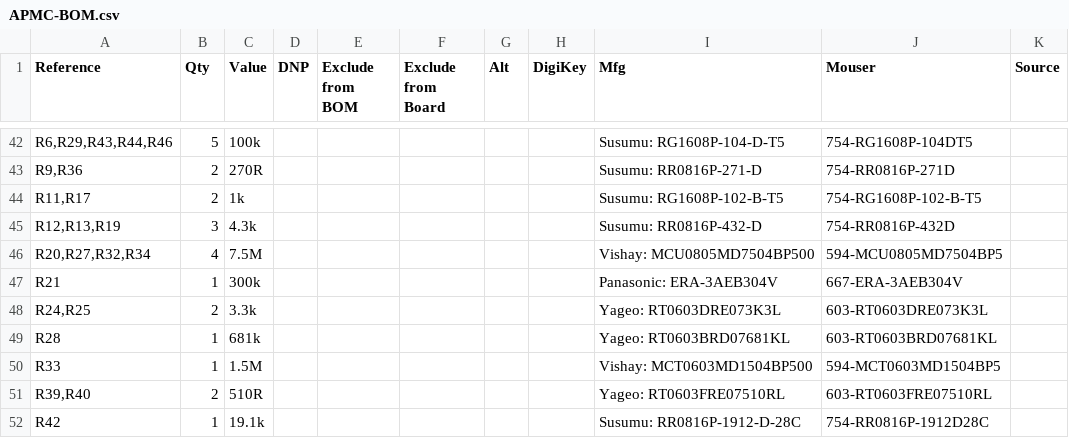
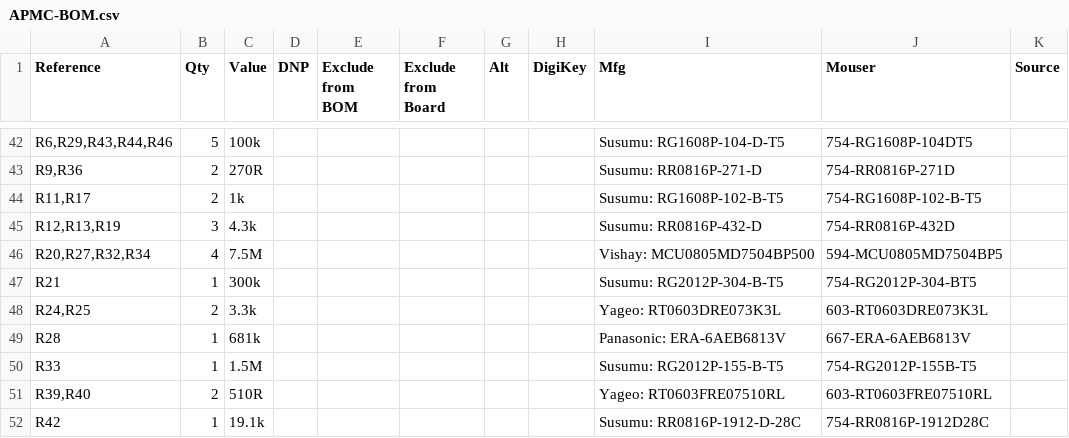
Before and after one commit to tdjastrzebski/All-Purpose-Micro-Controller-2, a CSV file: Hardware/APMC-BOM.csv, drawn as a sheet; only a part is shown, gaps mark what is left out.

```diff
--- a/Hardware/APMC-BOM.csv
+++ b/Hardware/APMC-BOM.csv
@@ -46,6 +46,6 @@
 "R20,R27,R32,R34","4","7.5M","","","","","","Vishay:  MCU0805MD7504BP500","594-MCU0805MD7504BP5",""
-"R21","1","300k","","","","","","Panasonic: ERA-3AEB304V","667-ERA-3AEB304V",""
+"R21","1","300k","","","","","","Susumu: RG2012P-304-B-T5","754-RG2012P-304-BT5",""
 "R24,R25","2","3.3k","","","","","","Yageo: RT0603DRE073K3L","603-RT0603DRE073K3L",""
-"R28","1","681k","","","","","","Yageo: RT0603BRD07681KL","603-RT0603BRD07681KL",""
-"R33","1","1.5M","","","","","","Vishay: MCT0603MD1504BP500","594-MCT0603MD1504BP5",""
+"R28","1","681k","","","","","","Panasonic: ERA-6AEB6813V","667-ERA-6AEB6813V",""
+"R33","1","1.5M","","","","","","Susumu: RG2012P-155-B-T5","754-RG2012P-155B-T5",""
 "R39,R40","2","510R","","","","","","Yageo: RT0603FRE07510RL","603-RT0603FRE07510RL",""
```
Also changed, not shown: 1 other file.
